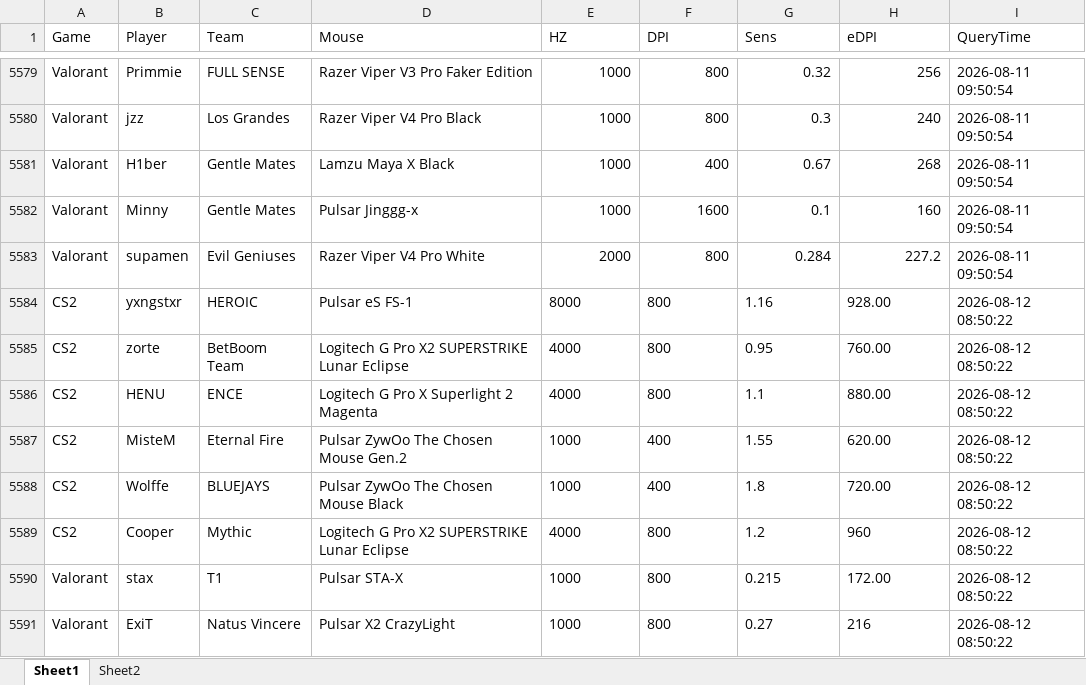
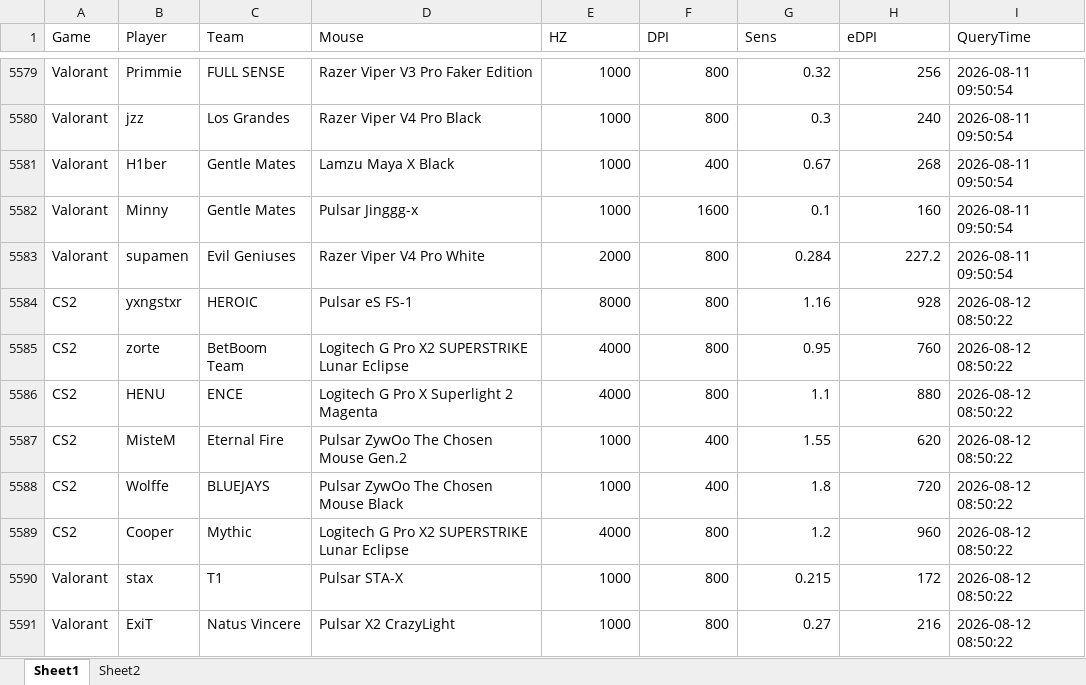
Before and after one commit to d20260323-jpg/CS2_Mouse_Tracker, an Excel workbook: FPS_mouse_tracking.xlsx, sheet Sheet1, drawn as a sheet; only a part is shown, gaps mark what is left out; values as stored, in another font and other column widths than the file's, no borders; the diff names each change by its address in the sheet, - before the commit and + after, or states it on an @@ line.

Commit message:
auto update data (CS2 + Valorant)

```diff
--- a/FPS_mouse_tracking.xlsx (sheet Sheet1)
+++ b/FPS_mouse_tracking.xlsx (sheet Sheet1)
-E5584:G5588 alignment: left
+E5584:G5588 alignment: right
-H5584 (eDPI): 928.00
+H5584 (eDPI): 928
-H5585 (eDPI): 760.00
+H5585 (eDPI): 760
-H5586 (eDPI): 880.00
+H5586 (eDPI): 880
-H5587 (eDPI): 620.00
+H5587 (eDPI): 620
-H5588 (eDPI): 720.00
+H5588 (eDPI): 720
-E5589:H5589 alignment: left
+E5589:H5589 alignment: right
-E5590:G5590 alignment: left
+E5590:G5590 alignment: right
-H5590 (eDPI): 172.00
+H5590 (eDPI): 172
-E5591:H5591 alignment: left
+E5591:H5591 alignment: right
```
